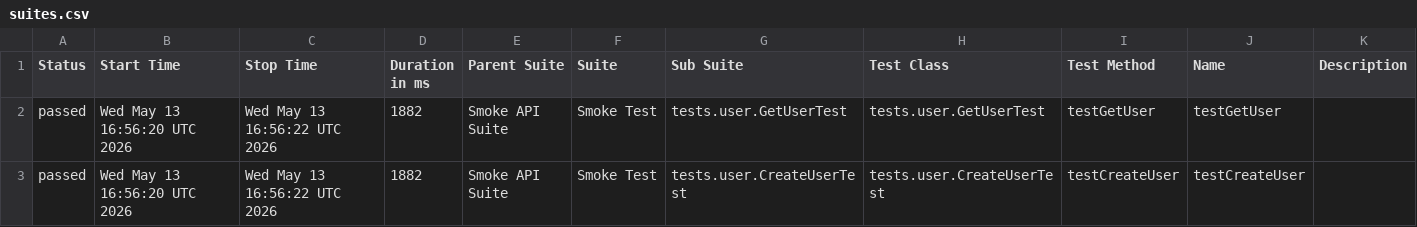
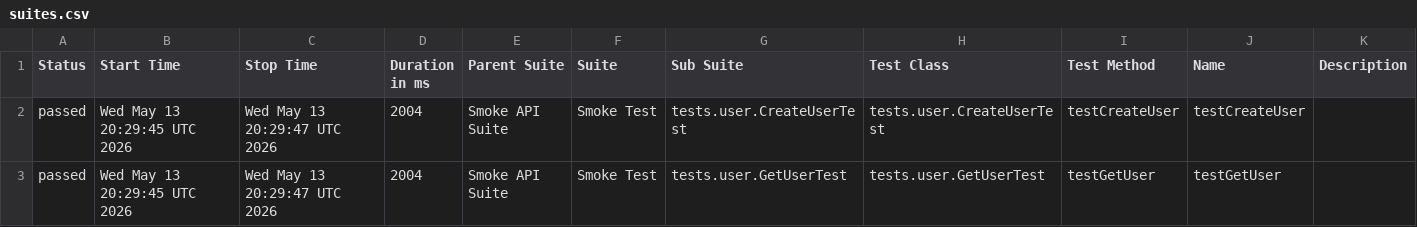
Before and after one commit to vynguyen-1010/api-testing-dummyjson, a CSV file: data/suites.csv, drawn as a sheet.

```diff
--- a/data/suites.csv
+++ b/data/suites.csv
@@ -1,3 +1,3 @@
 "Status","Start Time","Stop Time","Duration in ms","Parent Suite","Suite","Sub Suite","Test Class","Test Method","Name","Description"
-"passed","Wed May 13 16:56:20 UTC 2026","Wed May 13 16:56:22 UTC 2026","1882","Smoke API Suite","Smoke Test","tests.user.GetUserTest","tests.user.GetUserTest","testGetUser","testGetUser",""
-"passed","Wed May 13 16:56:20 UTC 2026","Wed May 13 16:56:22 UTC 2026","1882","Smoke API Suite","Smoke Test","tests.user.CreateUserTest","tests.user.CreateUserTest","testCreateUser","testCreateUser",""
+"passed","Wed May 13 20:29:45 UTC 2026","Wed May 13 20:29:47 UTC 2026","2004","Smoke API Suite","Smoke Test","tests.user.CreateUserTest","tests.user.CreateUserTest","testCreateUser","testCreateUser",""
+"passed","Wed May 13 20:29:45 UTC 2026","Wed May 13 20:29:47 UTC 2026","2004","Smoke API Suite","Smoke Test","tests.user.GetUserTest","tests.user.GetUserTest","testGetUser","testGetUser",""
```
Also changed, not shown: 19 other files.
